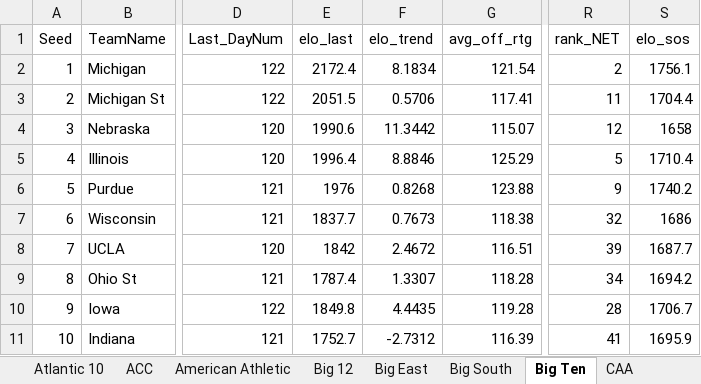
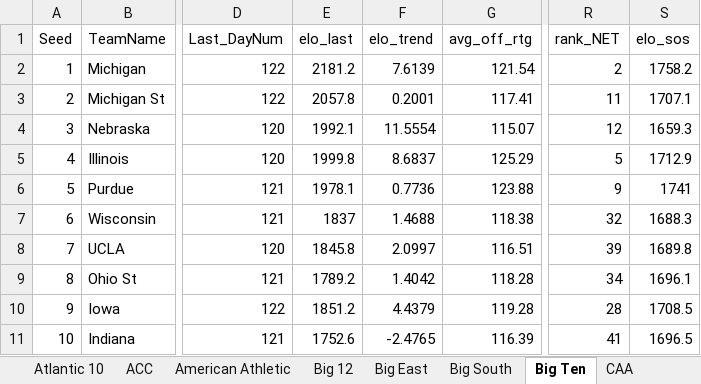
Before and after one commit to egomaniacsfantasy/EgomaniacsBracket, an Excel workbook: conf_team_stats_2026.xlsx, sheet Big Ten, drawn as a sheet; only a part is shown, gaps mark what is left out; values as stored, in another font and other column widths than the file's, no borders; the diff covers the shown part only; the diff names each change by its address in the sheet, - before the commit and + after, or states it on an @@ line.

```diff
--- a/conf_team_stats_2026.xlsx (sheet Big Ten)
+++ b/conf_team_stats_2026.xlsx (sheet Big Ten)
-E2 (elo_last): 2172.4
+E2 (elo_last): 2181.2
-F2 (elo_trend): 8.1834
+F2 (elo_trend): 7.6139
-S2 (elo_sos): 1756.1
+S2 (elo_sos): 1758.2
-E3 (elo_last): 2051.5
+E3 (elo_last): 2057.8
-F3 (elo_trend): 0.5706
+F3 (elo_trend): 0.2001
-S3 (elo_sos): 1704.4
+S3 (elo_sos): 1707.1
-E4 (elo_last): 1990.6
+E4 (elo_last): 1992.1
-F4 (elo_trend): 11.3442
+F4 (elo_trend): 11.5554
-S4 (elo_sos): 1658
+S4 (elo_sos): 1659.3
-E5 (elo_last): 1996.4
+E5 (elo_last): 1999.8
-F5 (elo_trend): 8.8846
+F5 (elo_trend): 8.6837
-S5 (elo_sos): 1710.4
+S5 (elo_sos): 1712.9
-E6 (elo_last): 1976
+E6 (elo_last): 1978.1
-F6 (elo_trend): 0.8268
+F6 (elo_trend): 0.7736
-S6 (elo_sos): 1740.2
+S6 (elo_sos): 1741
-E7 (elo_last): 1837.7
+E7 (elo_last): 1837
-F7 (elo_trend): 0.7673
+F7 (elo_trend): 1.4688
-S7 (elo_sos): 1686
+S7 (elo_sos): 1688.3
-E8 (elo_last): 1842
+E8 (elo_last): 1845.8
-F8 (elo_trend): 2.4672
+F8 (elo_trend): 2.0997
-S8 (elo_sos): 1687.7
+S8 (elo_sos): 1689.8
-E9 (elo_last): 1787.4
+E9 (elo_last): 1789.2
-F9 (elo_trend): 1.3307
+F9 (elo_trend): 1.4042
-S9 (elo_sos): 1694.2
+S9 (elo_sos): 1696.1
-E10 (elo_last): 1849.8
+E10 (elo_last): 1851.2
-F10 (elo_trend): 4.4435
+F10 (elo_trend): 4.4379
-S10 (elo_sos): 1706.7
+S10 (elo_sos): 1708.5
-E11 (elo_last): 1752.7
+E11 (elo_last): 1752.6
-F11 (elo_trend): -2.7312
+F11 (elo_trend): -2.4765
-S11 (elo_sos): 1695.9
+S11 (elo_sos): 1696.5
```
Also changed, not shown: 23 edited cells elsewhere in this sheet, sheet Big 12, sheet SEC, sheet ACC, sheet Atlantic 10, sheet CAA, sheet Mountain West, 10 more sheets, conf_matchup_probs_2026.xlsx, conf_tourney_preds_2026.xlsx, 13 other files.
